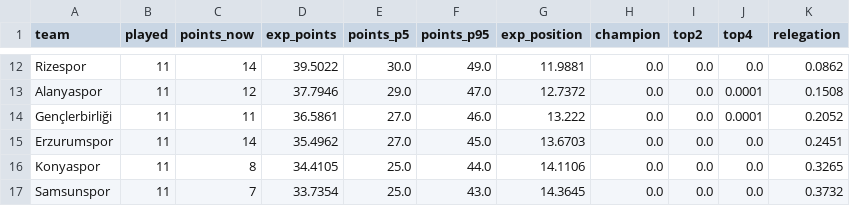
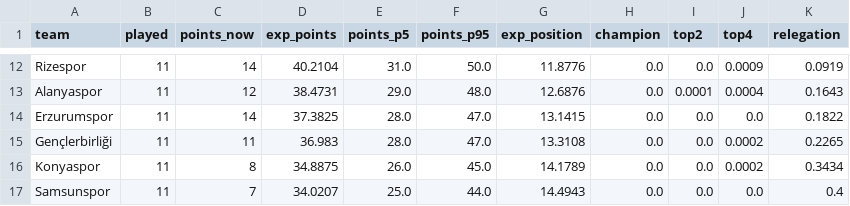
Before and after one commit to BarbarosUmut07/superlig-prediction, a CSV file: output/forecast_2026.csv, drawn as a sheet; only a part is shown, gaps mark what is left out; removed rows and columns are numbered as before the commit, all else as after; the diff covers the shown part only; the diff names each change by its address in the sheet, - before the commit and + after, or states it on an @@ line.

```diff
--- a/output/forecast_2026.csv
+++ b/output/forecast_2026.csv
-D12 (exp_points): 39.5022
+D12 (exp_points): 40.2104
-E12 (points_p5): 30.0
+E12 (points_p5): 31.0
-F12 (points_p95): 49.0
+F12 (points_p95): 50.0
-G12 (exp_position): 11.9881
+G12 (exp_position): 11.8776
-J12 (top4): 0.0
+J12 (top4): 0.0009
-K12 (relegation): 0.0862
+K12 (relegation): 0.0919
-D13 (exp_points): 37.7946
+D13 (exp_points): 38.4731
-F13 (points_p95): 47.0
+F13 (points_p95): 48.0
-G13 (exp_position): 12.7372
+G13 (exp_position): 12.6876
-I13 (top2): 0.0
+I13 (top2): 0.0001
-J13 (top4): 0.0001
+J13 (top4): 0.0004
-K13 (relegation): 0.1508
+K13 (relegation): 0.1643
-row 14: Gençlerbirliği | 11 | 11 | 36.5861 | 27.0 | 46.0 | 13.222 | 0.0 | 0.0 | 0.0001 | 0.2052
-D14 (exp_points): 35.4962
+D14 (exp_points): 37.3825
-E14 (points_p5): 27.0
+E14 (points_p5): 28.0
-F14 (points_p95): 45.0
+F14 (points_p95): 47.0
-G14 (exp_position): 13.6703
+G14 (exp_position): 13.1415
-K14 (relegation): 0.2451
+K14 (relegation): 0.1822
+row 15: Gençlerbirliği | 11 | 11 | 36.983 | 28.0 | 47.0 | 13.3108 | 0.0 | 0.0 | 0.0002 | 0.2265
-D16 (exp_points): 34.4105
+D16 (exp_points): 34.8875
-E16 (points_p5): 25.0
+E16 (points_p5): 26.0
-F16 (points_p95): 44.0
+F16 (points_p95): 45.0
-G16 (exp_position): 14.1106
+G16 (exp_position): 14.1789
-J16 (top4): 0.0
+J16 (top4): 0.0002
-K16 (relegation): 0.3265
+K16 (relegation): 0.3434
-D17 (exp_points): 33.7354
+D17 (exp_points): 34.0207
-F17 (points_p95): 43.0
+F17 (points_p95): 44.0
-G17 (exp_position): 14.3645
+G17 (exp_position): 14.4943
-K17 (relegation): 0.3732
+K17 (relegation): 0.4
```
Also changed, not shown: 2 added rows, 2 removed rows and 60 edited cells elsewhere in this file, output/backtest_2025.csv, output/forecast_2025.csv, 13 other files.
